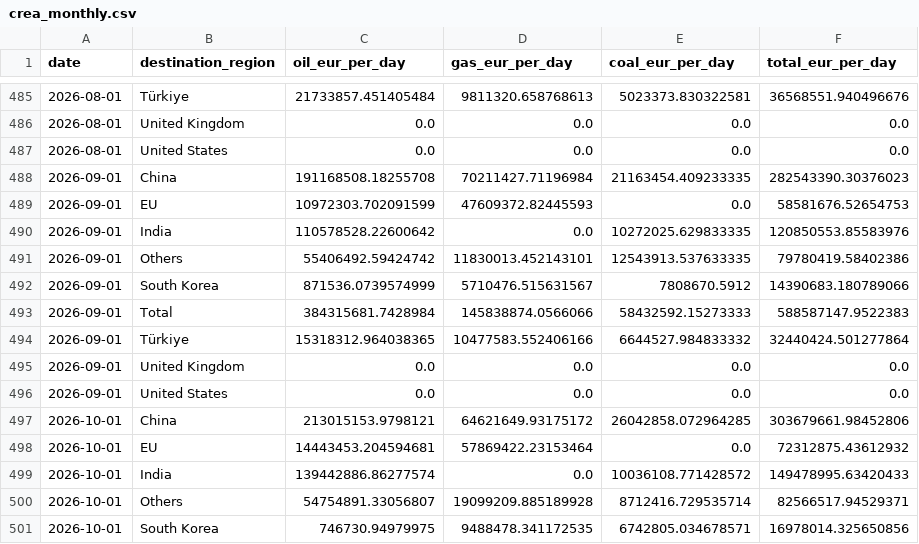
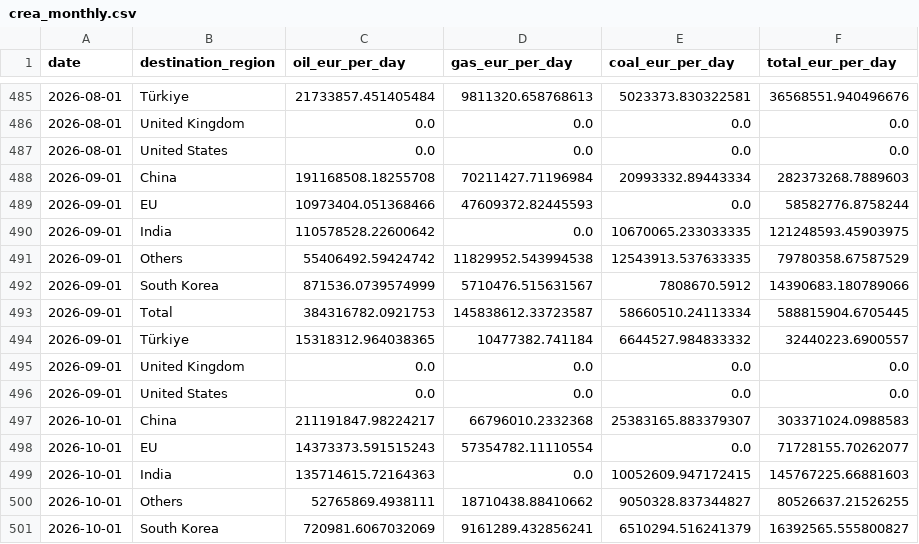
Before and after one commit to lorenzo-pasteris/Analisi-Russia-Ucraina, a CSV file: data/crea_monthly.csv, drawn as a sheet; only a part is shown, gaps mark what is left out; the diff covers the shown part only.

```diff
--- a/data/crea_monthly.csv
+++ b/data/crea_monthly.csv
@@ -487,15 +487,15 @@ date,destination_region,oil_eur_per_day,gas_eur_per_day,coal_eur_per_day,total_e
 2026-08-01,United States,0.0,0.0,0.0,0.0
-2026-09-01,China,191168508.18255708,70211427.71196984,21163454.409233335,282543390.30376023
-2026-09-01,EU,10972303.702091599,47609372.82445593,0.0,58581676.52654753
-2026-09-01,India,110578528.22600642,0.0,10272025.629833335,120850553.85583976
-2026-09-01,Others,55406492.59424742,11830013.452143101,12543913.537633335,79780419.58402386
+2026-09-01,China,191168508.18255708,70211427.71196984,20993332.89443334,282373268.7889603
+2026-09-01,EU,10973404.051368466,47609372.82445593,0.0,58582776.8758244
+2026-09-01,India,110578528.22600642,0.0,10670065.233033335,121248593.45903975
+2026-09-01,Others,55406492.59424742,11829952.543994538,12543913.537633335,79780358.67587529
 2026-09-01,South Korea,871536.0739574999,5710476.515631567,7808670.5912,14390683.180789066
-2026-09-01,Total,384315681.7428984,145838874.0566066,58432592.15273333,588587147.9522383
-2026-09-01,Türkiye,15318312.964038365,10477583.552406166,6644527.984833332,32440424.501277864
+2026-09-01,Total,384316782.0921753,145838612.33723587,58660510.24113334,588815904.6705445
+2026-09-01,Türkiye,15318312.964038365,10477382.741184,6644527.984833332,32440223.6900557
 2026-09-01,United Kingdom,0.0,0.0,0.0,0.0
 2026-09-01,United States,0.0,0.0,0.0,0.0
-2026-10-01,China,213015153.9798121,64621649.93175172,26042858.072964285,303679661.98452806
-2026-10-01,EU,14443453.204594681,57869422.23153464,0.0,72312875.43612932
-2026-10-01,India,139442886.86277574,0.0,10036108.771428572,149478995.63420433
-2026-10-01,Others,54754891.33056807,19099209.885189928,8712416.729535714,82566517.94529371
-2026-10-01,South Korea,746730.94979975,9488478.341172535,6742805.034678571,16978014.325650856
+2026-10-01,China,211191847.98224217,66796010.2332368,25383165.883379307,303371024.0988583
+2026-10-01,EU,14373373.591515243,57354782.11110554,0.0,71728155.70262077
+2026-10-01,India,135714615.72164363,0.0,10052609.947172415,145767225.66881603
+2026-10-01,Others,52765869.4938111,18710438.88410662,9050328.837344827,80526637.21526255
+2026-10-01,South Korea,720981.6067032069,9161289.432856241,6510294.516241379,16392565.555800827
```
Also changed, not shown: 48 edited cells elsewhere in this file, data/crea_counter.csv, data/crea_ports_daily.csv.
